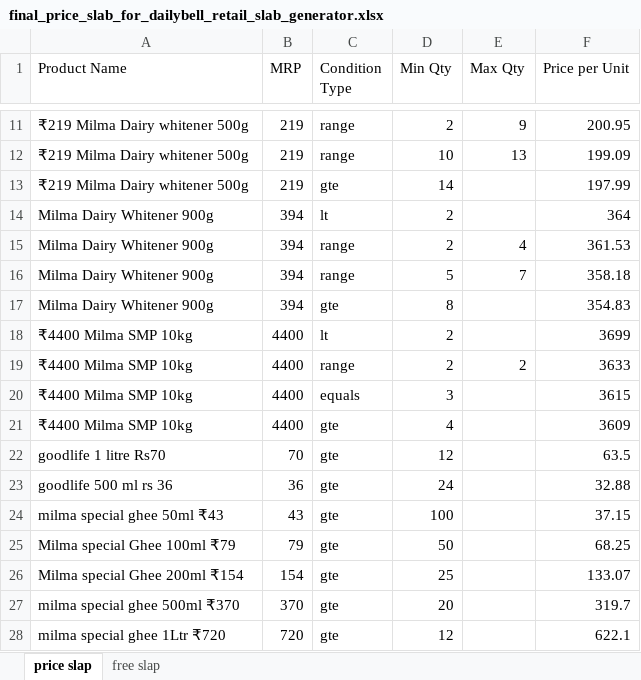
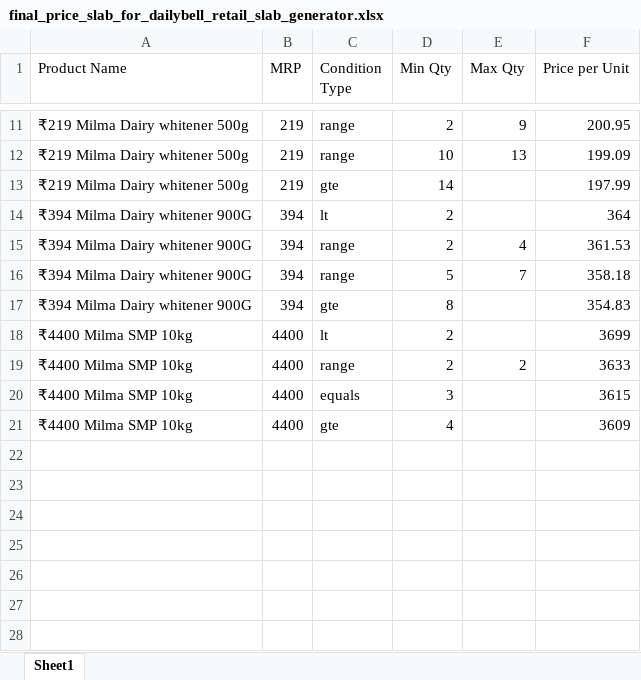
Before and after one commit to rabeebrahman/Dailybell_Price_Scheme_Generator, an Excel workbook: dailybell_price_checker_app_fixed/final_price_slab_for_dailybell_retail_slab_generator.xlsx, sheet Sheet1, drawn as a sheet; only a part is shown, gaps mark what is left out; values as stored, in another font and other column widths than the file's, no cell formats; charts and pictures not drawn; the diff names each change by its address in the sheet, - before the commit and + after, or states it on an @@ line.

```diff
--- a/dailybell_price_checker_app_fixed/final_price_slab_for_dailybell_retail_slab_generator.xlsx (sheet Sheet1)
+++ b/dailybell_price_checker_app_fixed/final_price_slab_for_dailybell_retail_slab_generator.xlsx (sheet Sheet1)
-sheet tab: price slap
+sheet tab: Sheet1
-sheet tab: free slap
-A14:A17 (Product Name): Milma Dairy Whitener 900g
+A14:A17 (Product Name): ₹394 Milma Dairy whitener 900G
-row 22: goodlife 1 litre Rs70 | 70 | gte | 12 |  | 63.5
-row 23: goodlife 500 ml rs 36 | 36 | gte | 24 |  | 32.88
-row 24: milma special ghee 50ml ₹43 | 43 | gte | 100 |  | 37.15
-row 25: Milma special Ghee 100ml ₹79 | 79 | gte | 50 |  | 68.25
-row 26: Milma special Ghee 200ml ₹154 | 154 | gte | 25 |  | 133.07
-row 27: milma special ghee 500ml ₹370 | 370 | gte | 20 |  | 319.7
-row 28: milma special ghee 1Ltr ₹720 | 720 | gte | 12 |  | 622.1
```
Also changed, not shown: cell formats, charts or pictures.
